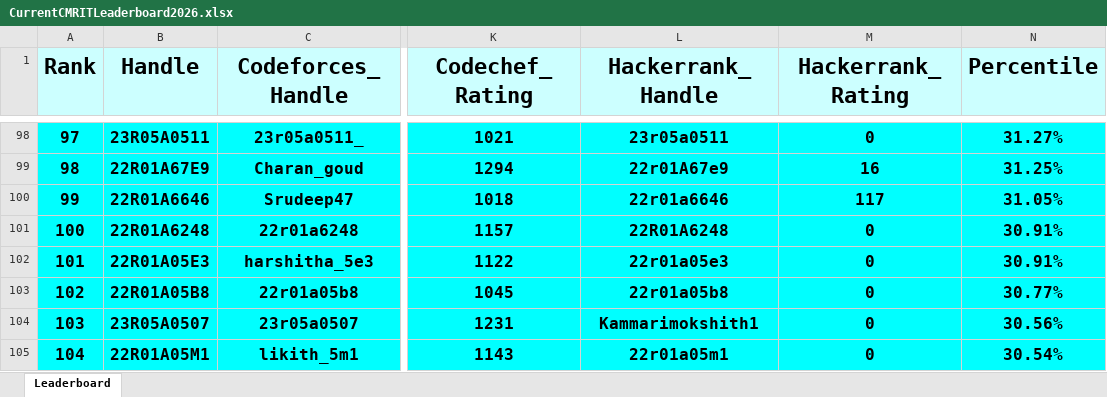
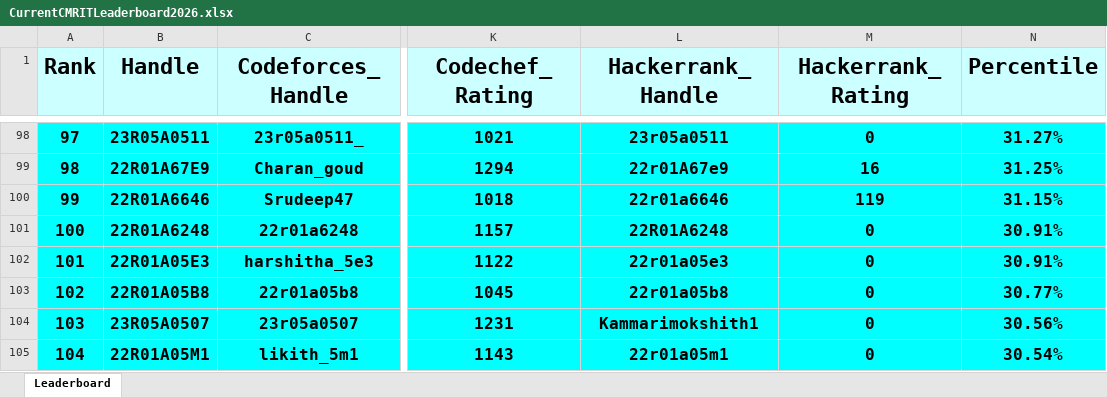
Before and after one commit to dog-broad/CMRIT2026Leaderboard, an Excel workbook: Leaderboards/CurrentCMRITLeaderboard2026.xlsx, sheet Leaderboard, drawn as a sheet; only a part is shown, gaps mark what is left out; values as stored, in another font and other column widths than the file's, no borders; the diff covers the shown part only; the diff names each change by its address in the sheet, - before the commit and + after, or states it on an @@ line.

```diff
--- a/Leaderboards/CurrentCMRITLeaderboard2026.xlsx (sheet Leaderboard)
+++ b/Leaderboards/CurrentCMRITLeaderboard2026.xlsx (sheet Leaderboard)
@@ column A (Rank) renumbered between rows 7 and 510 @@
-M100 (Hackerrank_Rating): 117
+M100 (Hackerrank_Rating): 119
-N100 (Percentile): 31.05%
+N100 (Percentile): 31.15%
```
Also changed, not shown: 6 added rows, 6 removed rows and 2 edited cells elsewhere in this sheet.
